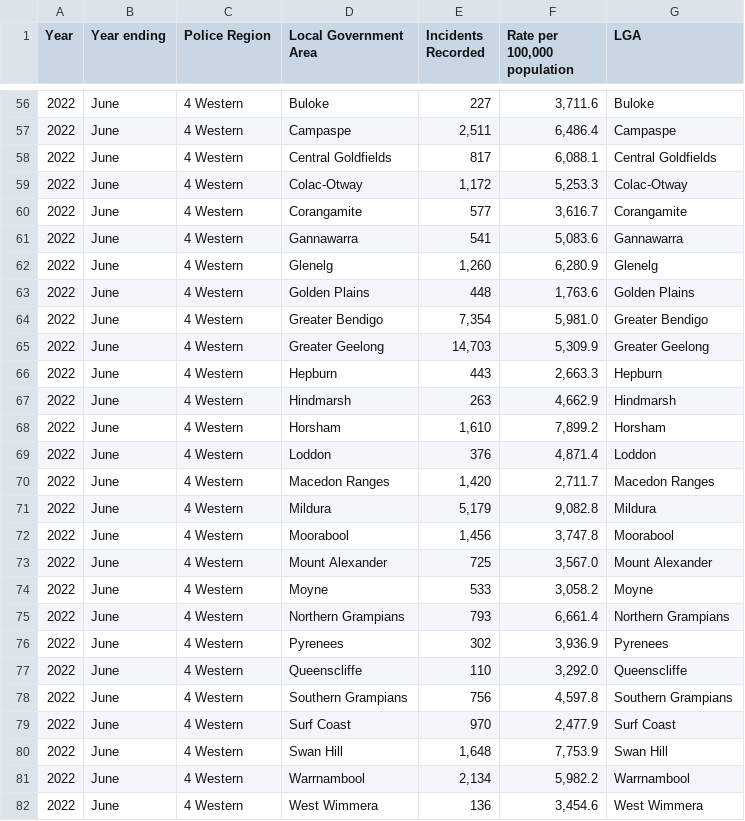
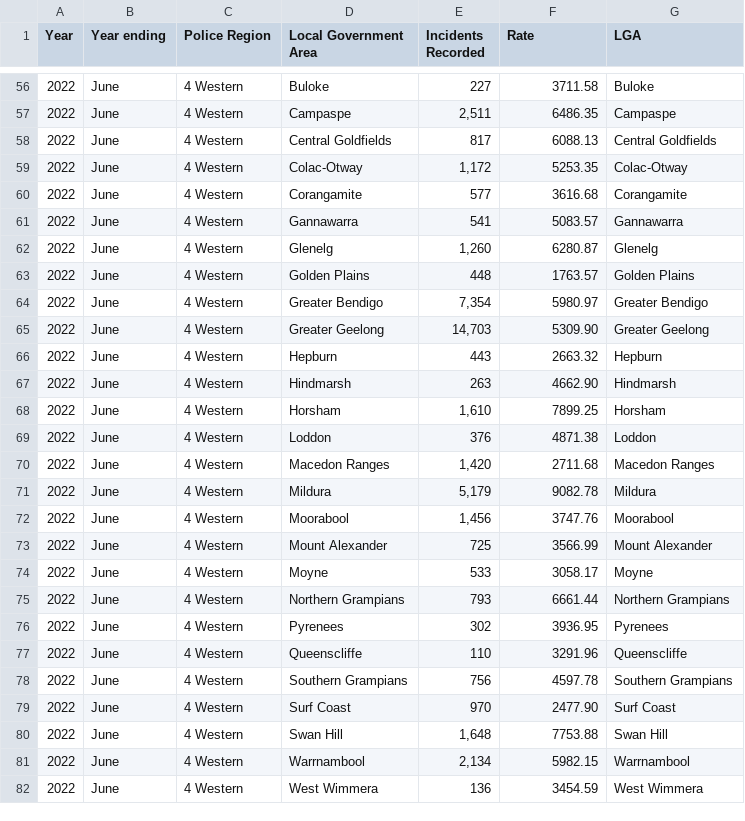
Before and after one commit to faustinac/3179, a CSV file: visualisation2/data/crime_rates.csv, drawn as a sheet; only a part is shown, gaps mark what is left out; the diff covers the shown part only.

```diff
--- a/visualisation2/data/crime_rates.csv
+++ b/visualisation2/data/crime_rates.csv
@@ -1 +1 @@
-Year,Year ending,Police Region,Local Government Area,Incidents Recorded,"Rate per 100,000 population",LGA
+Year,Year ending,Police Region,Local Government Area,Incidents Recorded,Rate,LGA
@@ -56,27 +56,27 @@
-2022,June,4 Western, Buloke,227,"3,711.6",Buloke
-2022,June,4 Western, Campaspe,"2,511","6,486.4",Campaspe
-2022,June,4 Western, Central Goldfields,817,"6,088.1",Central Goldfields
-2022,June,4 Western, Colac-Otway,"1,172","5,253.3",Colac-Otway
-2022,June,4 Western, Corangamite,577,"3,616.7",Corangamite
-2022,June,4 Western, Gannawarra,541,"5,083.6",Gannawarra
-2022,June,4 Western, Glenelg,"1,260","6,280.9",Glenelg
-2022,June,4 Western, Golden Plains,448,"1,763.6",Golden Plains
-2022,June,4 Western, Greater Bendigo,"7,354","5,981.0",Greater Bendigo
-2022,June,4 Western, Greater Geelong,"14,703","5,309.9",Greater Geelong
-2022,June,4 Western, Hepburn,443,"2,663.3",Hepburn
-2022,June,4 Western, Hindmarsh,263,"4,662.9",Hindmarsh
-2022,June,4 Western, Horsham,"1,610","7,899.2",Horsham
-2022,June,4 Western, Loddon,376,"4,871.4",Loddon
-2022,June,4 Western, Macedon Ranges,"1,420","2,711.7",Macedon Ranges
-2022,June,4 Western, Mildura,"5,179","9,082.8",Mildura
-2022,June,4 Western, Moorabool,"1,456","3,747.8",Moorabool
-2022,June,4 Western, Mount Alexander,725,"3,567.0",Mount Alexander
-2022,June,4 Western, Moyne,533,"3,058.2",Moyne
-2022,June,4 Western, Northern Grampians,793,"6,661.4",Northern Grampians
-2022,June,4 Western, Pyrenees,302,"3,936.9",Pyrenees
-2022,June,4 Western, Queenscliffe,110,"3,292.0",Queenscliffe
-2022,June,4 Western, Southern Grampians,756,"4,597.8",Southern Grampians
-2022,June,4 Western, Surf Coast,970,"2,477.9",Surf Coast
-2022,June,4 Western, Swan Hill,"1,648","7,753.9",Swan Hill
-2022,June,4 Western, Warrnambool,"2,134","5,982.2",Warrnambool
-2022,June,4 Western, West Wimmera,136,"3,454.6",West Wimmera
+2022,June,4 Western, Buloke,227,3711.58,Buloke
+2022,June,4 Western, Campaspe,"2,511",6486.35,Campaspe
+2022,June,4 Western, Central Goldfields,817,6088.13,Central Goldfields
+2022,June,4 Western, Colac-Otway,"1,172",5253.35,Colac-Otway
+2022,June,4 Western, Corangamite,577,3616.68,Corangamite
+2022,June,4 Western, Gannawarra,541,5083.57,Gannawarra
+2022,June,4 Western, Glenelg,"1,260",6280.87,Glenelg
+2022,June,4 Western, Golden Plains,448,1763.57,Golden Plains
+2022,June,4 Western, Greater Bendigo,"7,354",5980.97,Greater Bendigo
+2022,June,4 Western, Greater Geelong,"14,703",5309.90,Greater Geelong
+2022,June,4 Western, Hepburn,443,2663.32,Hepburn
+2022,June,4 Western, Hindmarsh,263,4662.90,Hindmarsh
+2022,June,4 Western, Horsham,"1,610",7899.25,Horsham
+2022,June,4 Western, Loddon,376,4871.38,Loddon
+2022,June,4 Western, Macedon Ranges,"1,420",2711.68,Macedon Ranges
+2022,June,4 Western, Mildura,"5,179",9082.78,Mildura
+2022,June,4 Western, Moorabool,"1,456",3747.76,Moorabool
+2022,June,4 Western, Mount Alexander,725,3566.99,Mount Alexander
+2022,June,4 Western, Moyne,533,3058.17,Moyne
+2022,June,4 Western, Northern Grampians,793,6661.44,Northern Grampians
+2022,June,4 Western, Pyrenees,302,3936.95,Pyrenees
+2022,June,4 Western, Queenscliffe,110,3291.96,Queenscliffe
+2022,June,4 Western, Southern Grampians,756,4597.78,Southern Grampians
+2022,June,4 Western, Surf Coast,970,2477.90,Surf Coast
+2022,June,4 Western, Swan Hill,"1,648",7753.88,Swan Hill
+2022,June,4 Western, Warrnambool,"2,134",5982.15,Warrnambool
+2022,June,4 Western, West Wimmera,136,3454.59,West Wimmera
```
Also changed, not shown: 56 edited cells elsewhere in this file.
